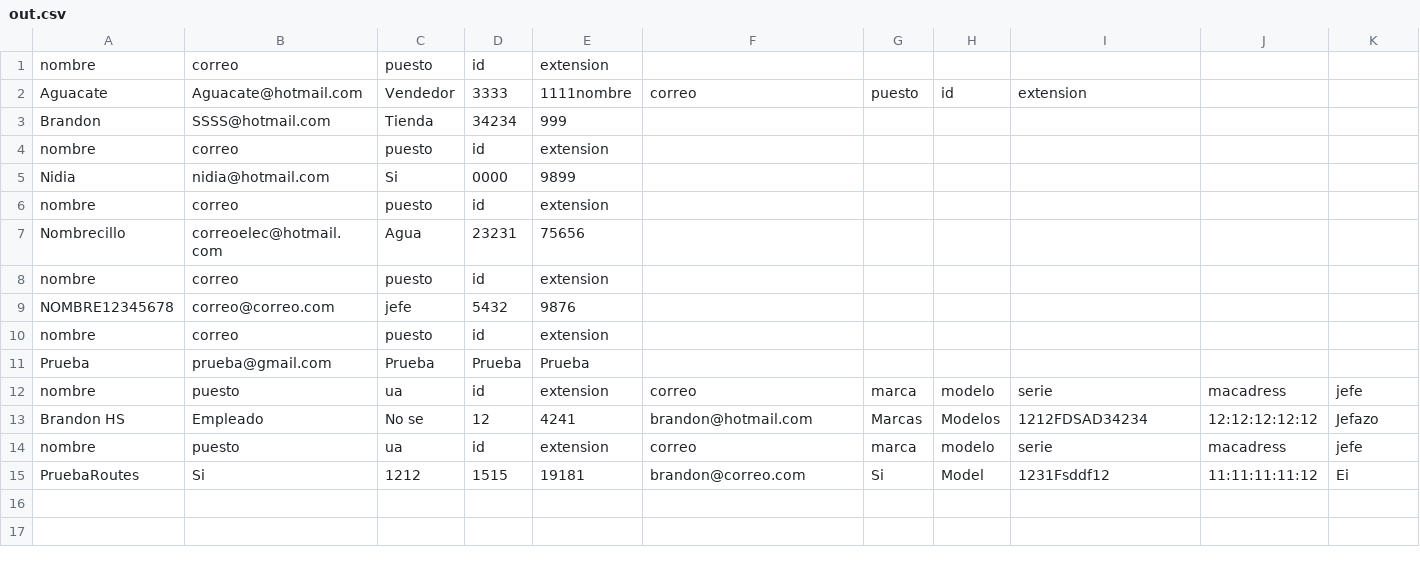
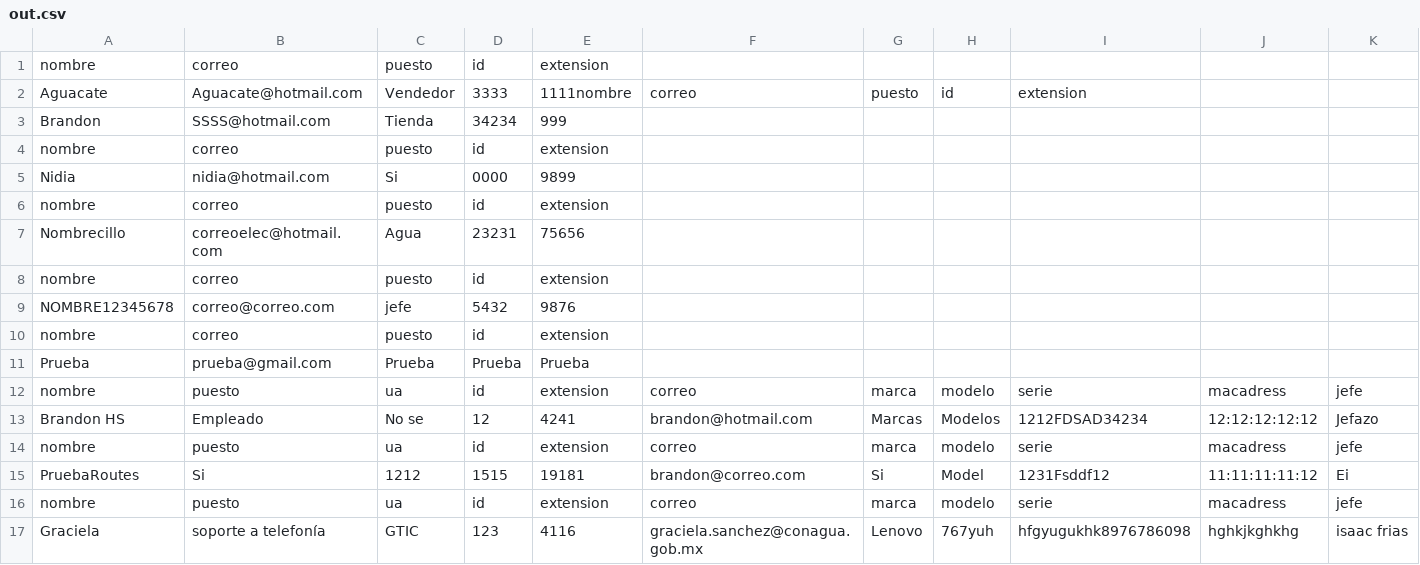
Before and after one commit to Shoider/Formulario, a CSV file: API/out.csv, drawn as a sheet; only a part is shown; rows hold the shown columns only; the diff names each change by its address in the sheet, - before the commit and + after, or states it on an @@ line.

```diff
--- a/API/out.csv
+++ b/API/out.csv
+row 16: nombre | puesto | ua | id | extension | correo | marca | modelo | serie | macadress | jefe
+row 17: Graciela | soporte a telefonía | GTIC | 123 | 4116 | graciela.sanchez@conagua.gob.mx | Lenovo | 767yuh | hfgyugukhk8976786098 | hghkjkghkhg | isaac frias
```
Also changed, not shown: 3 other files.
